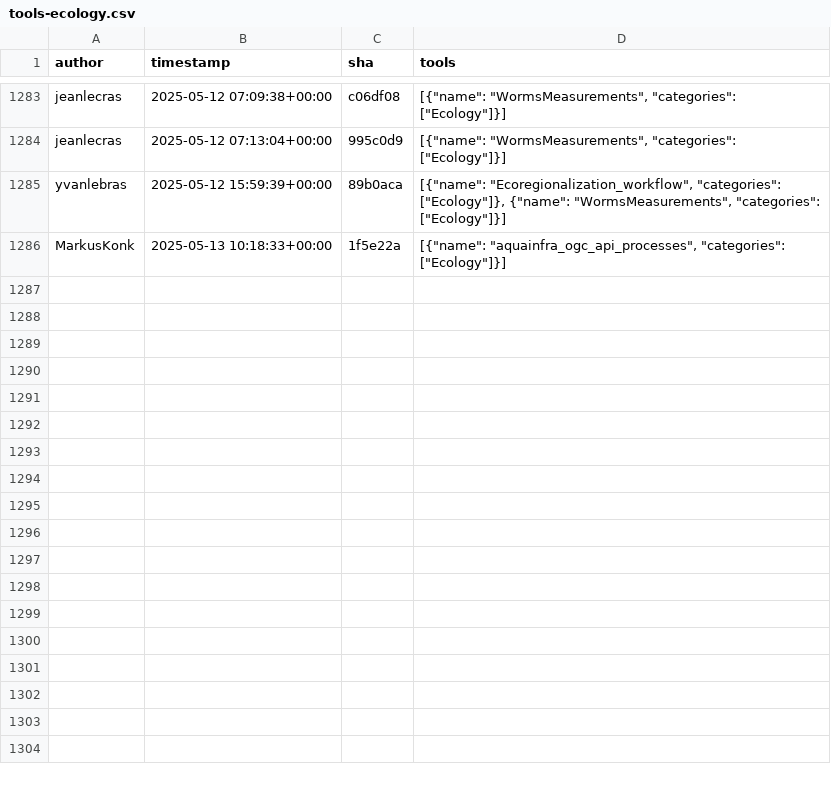
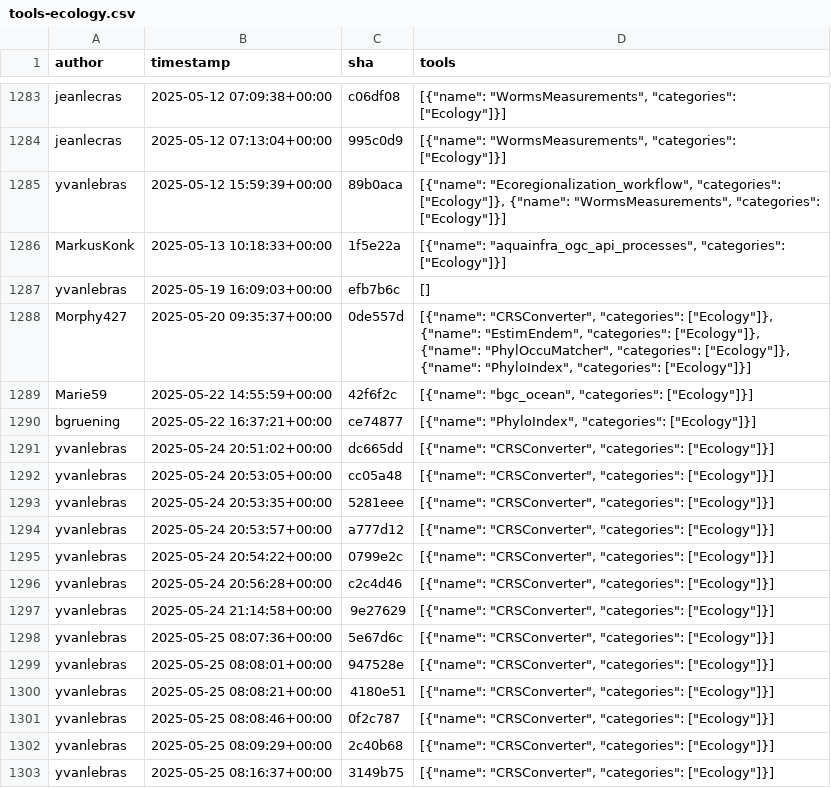
Before and after one commit to kostrykin/galaxy-community-activities, a CSV file: cache/repositories/galaxyecology/tools-ecology.csv, drawn as a sheet; only a part is shown, gaps mark what is left out; the diff names each change by its address in the sheet, - before the commit and + after, or states it on an @@ line.

```diff
--- a/cache/repositories/galaxyecology/tools-ecology.csv
+++ b/cache/repositories/galaxyecology/tools-ecology.csv
+row 1287: yvanlebras | 2025-05-19 16:09:03+00:00 | efb7b6c | []
+row 1288: Morphy427 | 2025-05-20 09:35:37+00:00 | 0de557d | [{"name": "CRSConverter", "categories": ["Ecology"]}, {"name": "EstimEndem", "categories": ["Ecology"]}, {"name": "PhylOccuMatcher", "categories": ["Ecology"]}, {"name": "PhyloIndex", "categories": ["Ecology"]}]
+row 1289: Marie59 | 2025-05-22 14:55:59+00:00 | 42f6f2c | [{"name": "bgc_ocean", "categories": ["Ecology"]}]
+row 1290: bgruening | 2025-05-22 16:37:21+00:00 | ce74877 | [{"name": "PhyloIndex", "categories": ["Ecology"]}]
+row 1291: yvanlebras | 2025-05-24 20:51:02+00:00 | dc665dd | [{"name": "CRSConverter", "categories": ["Ecology"]}]
+row 1292: yvanlebras | 2025-05-24 20:53:05+00:00 | cc05a48 | [{"name": "CRSConverter", "categories": ["Ecology"]}]
+row 1293: yvanlebras | 2025-05-24 20:53:35+00:00 | 5281eee | [{"name": "CRSConverter", "categories": ["Ecology"]}]
+row 1294: yvanlebras | 2025-05-24 20:53:57+00:00 | a777d12 | [{"name": "CRSConverter", "categories": ["Ecology"]}]
+row 1295: yvanlebras | 2025-05-24 20:54:22+00:00 | 0799e2c | [{"name": "CRSConverter", "categories": ["Ecology"]}]
+row 1296: yvanlebras | 2025-05-24 20:56:28+00:00 | c2c4d46 | [{"name": "CRSConverter", "categories": ["Ecology"]}]
+row 1297: yvanlebras | 2025-05-24 21:14:58+00:00 | 9e27629 | [{"name": "CRSConverter", "categories": ["Ecology"]}]
+row 1298: yvanlebras | 2025-05-25 08:07:36+00:00 | 5e67d6c | [{"name": "CRSConverter", "categories": ["Ecology"]}]
+row 1299: yvanlebras | 2025-05-25 08:08:01+00:00 | 947528e | [{"name": "CRSConverter", "categories": ["Ecology"]}]
+row 1300: yvanlebras | 2025-05-25 08:08:21+00:00 | 4180e51 | [{"name": "CRSConverter", "categories": ["Ecology"]}]
+row 1301: yvanlebras | 2025-05-25 08:08:46+00:00 | 0f2c787 | [{"name": "CRSConverter", "categories": ["Ecology"]}]
+row 1302: yvanlebras | 2025-05-25 08:09:29+00:00 | 2c40b68 | [{"name": "CRSConverter", "categories": ["Ecology"]}]
+row 1303: yvanlebras | 2025-05-25 08:16:37+00:00 | 3149b75 | [{"name": "CRSConverter", "categories": ["Ecology"]}]
```
Also changed, not shown: cache/avatars.csv, cache/repositories/RECETOX/galaxytools.csv, 7 other files.
